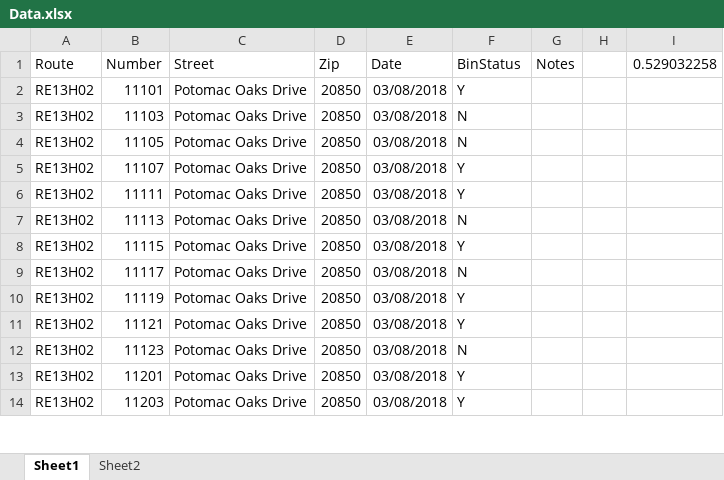
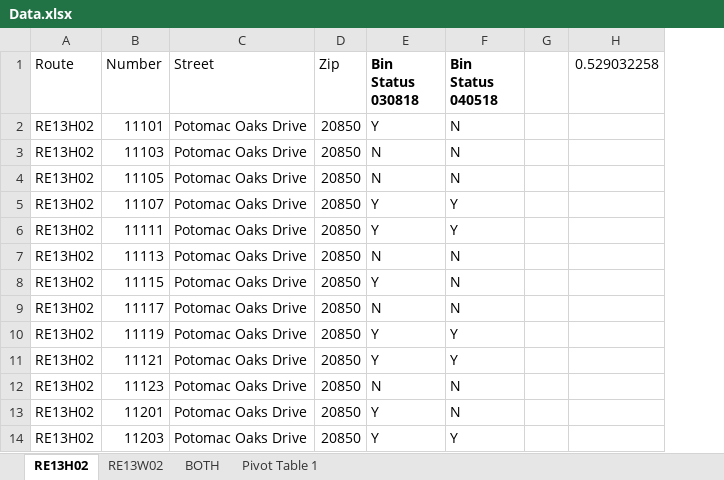
Before and after one commit to CynthiaHu/w241experiment, an Excel workbook: data/Data.xlsx, sheet RE13H02, drawn as a sheet; only a part is shown; values as stored, in another font and other column widths than the file's, no borders; charts and pictures not drawn; removed rows and columns are numbered as before the commit, all else as after; the diff names each change by its address in the sheet, - before the commit and + after, or states it on an @@ line.

```diff
--- a/data/Data.xlsx (sheet RE13H02)
+++ b/data/Data.xlsx (sheet RE13H02)
-sheet tab: Sheet1
+sheet tab: RE13H02
-sheet tab: Sheet2
+sheet tab: RE13W02
+sheet tab: BOTH
+sheet tab: Pivot Table 1
-column E (Date), rows 2-14: all 03/08/2018
-column G (Notes), empty
+column F (Bin Status 040518), rows 2-14: N | N | N | Y | Y | N | N | N | Y | Y | N | N | Y
-E1: BinStatus
+E1: Bin Status 030818
-E1 bold: off
+E1 bold: on
```
Also changed, not shown: sheet RE13W02, charts or pictures, 1 other file.
